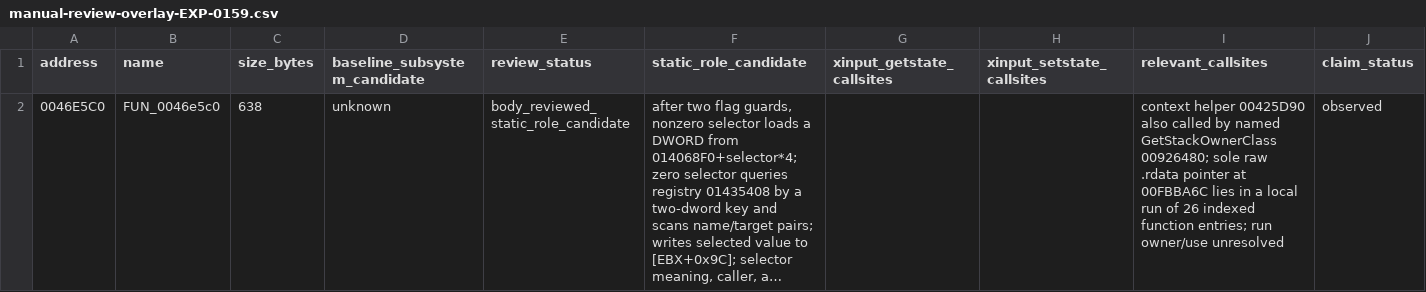
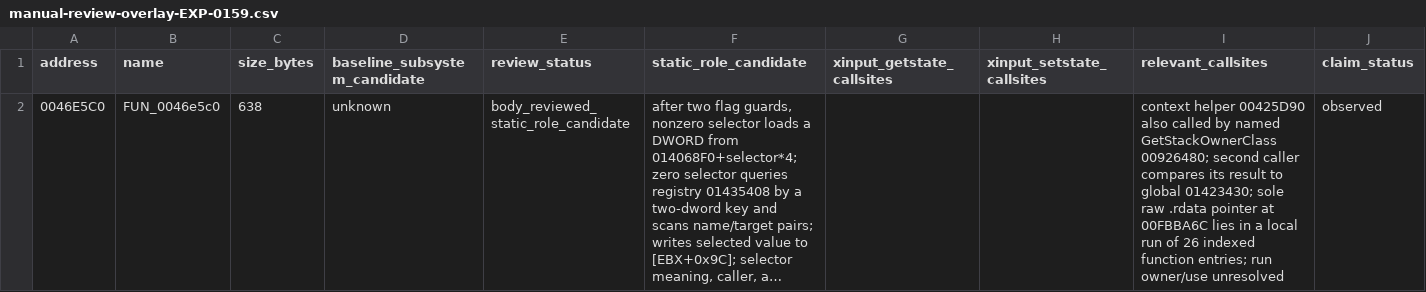
Before and after one commit to ximaks00-hue/Dishonored-Reverse-Engineering, a CSV file: research/executable/evidence/function-triage/manual-review-overlay-EXP-0159.csv, drawn as a sheet; long unchanged cells end in …; the diff names each change by its address in the sheet, - before the commit and + after, or states it on an @@ line.

```diff
--- a/research/executable/evidence/function-triage/manual-review-overlay-EXP-0159.csv
+++ b/research/executable/evidence/function-triage/manual-review-overlay-EXP-0159.csv
-I2 (relevant_callsites): …GetStackOwnerClass 00926480; sole raw…
+I2 (relevant_callsites): …GetStackOwnerClass 00926480; second caller compares its result to global 01423430; sole raw…
```
Also changed, not shown: research/executable/evidence/function-triage/manual-review-overlay-cumulative-EXP-0159.csv, 3 other files.
